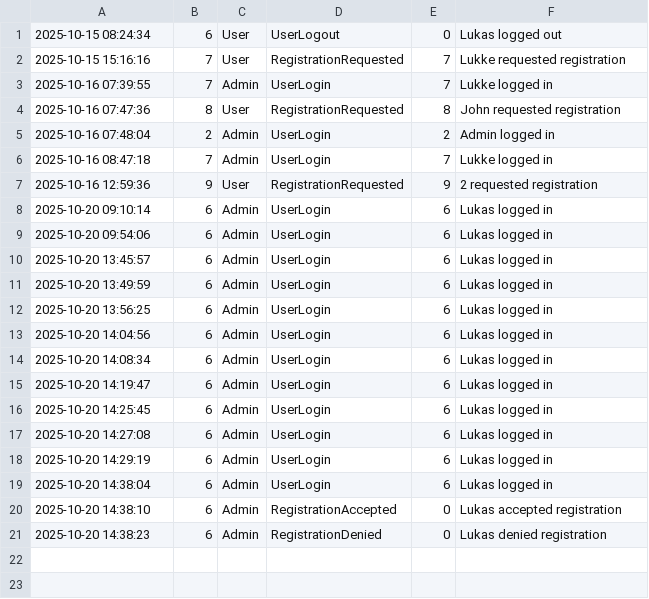
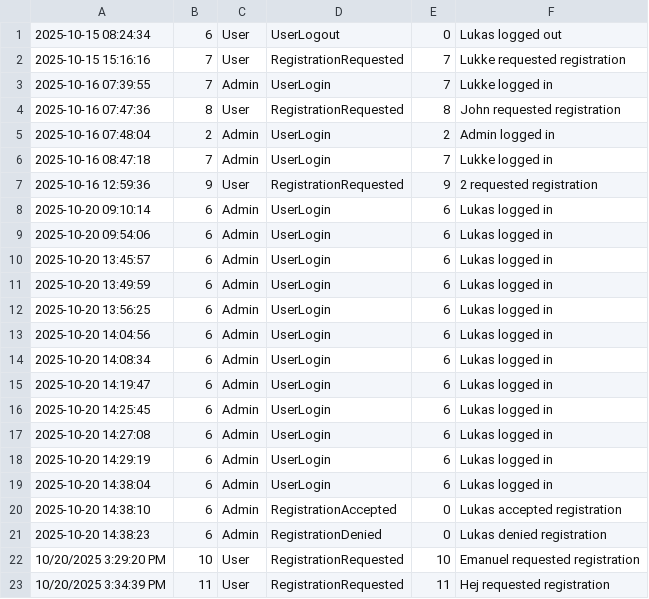
Before and after one commit to LukWen-Ill/Projektuppgift---Health-Care-System, a CSV file: Data/EventLog.csv, drawn as a sheet; the diff names each change by its address in the sheet, - before the commit and + after, or states it on an @@ line.

```diff
--- a/Data/EventLog.csv
+++ b/Data/EventLog.csv
+row 22: 10/20/2025 3:29:20 PM | 10 | User | RegistrationRequested | 10 | Emanuel requested registration
+row 23: 10/20/2025 3:34:39 PM | 11 | User | RegistrationRequested | 11 | Hej requested registration
```
Also changed, not shown: Data/Users.csv, 5 other files.
